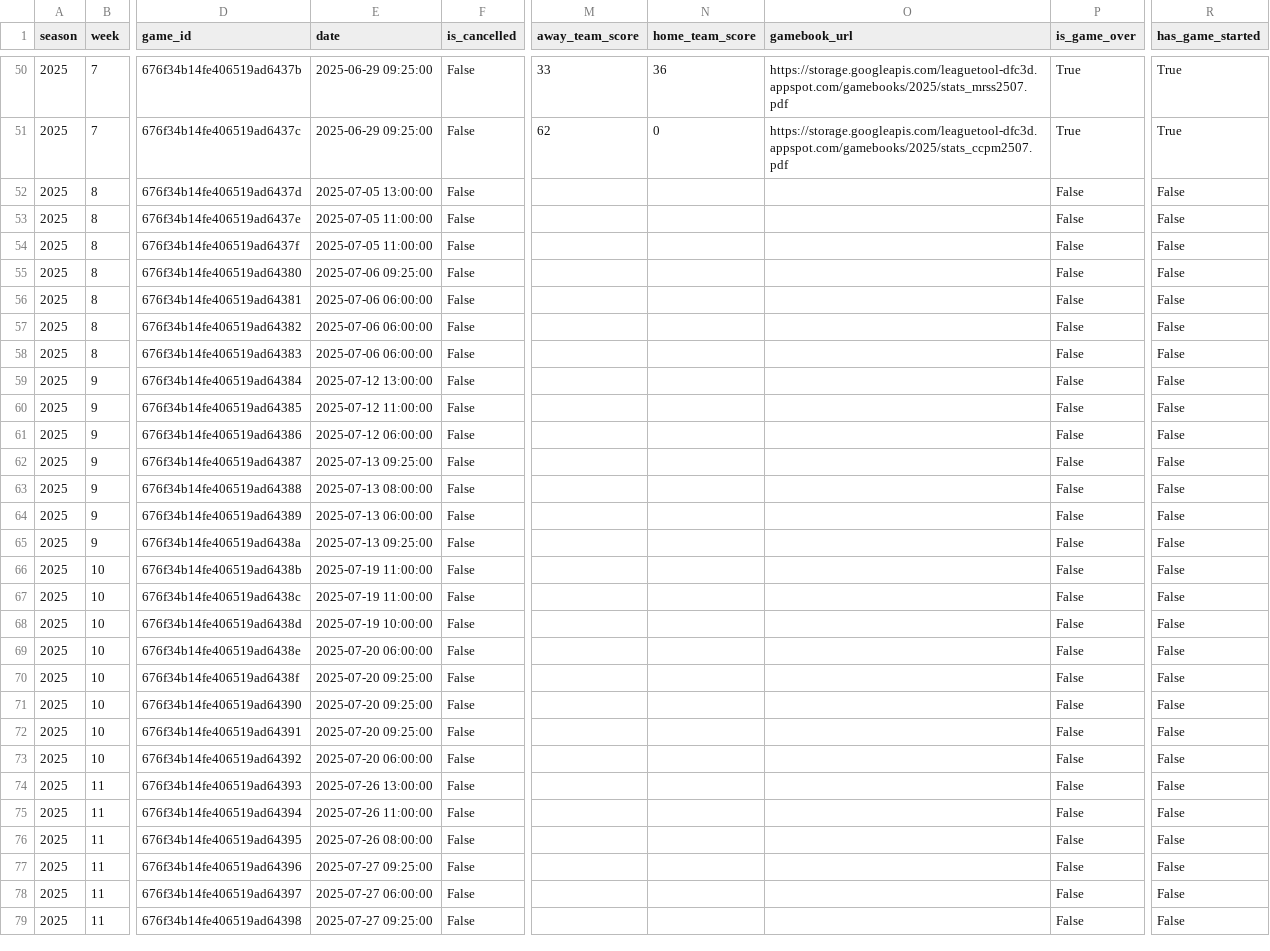
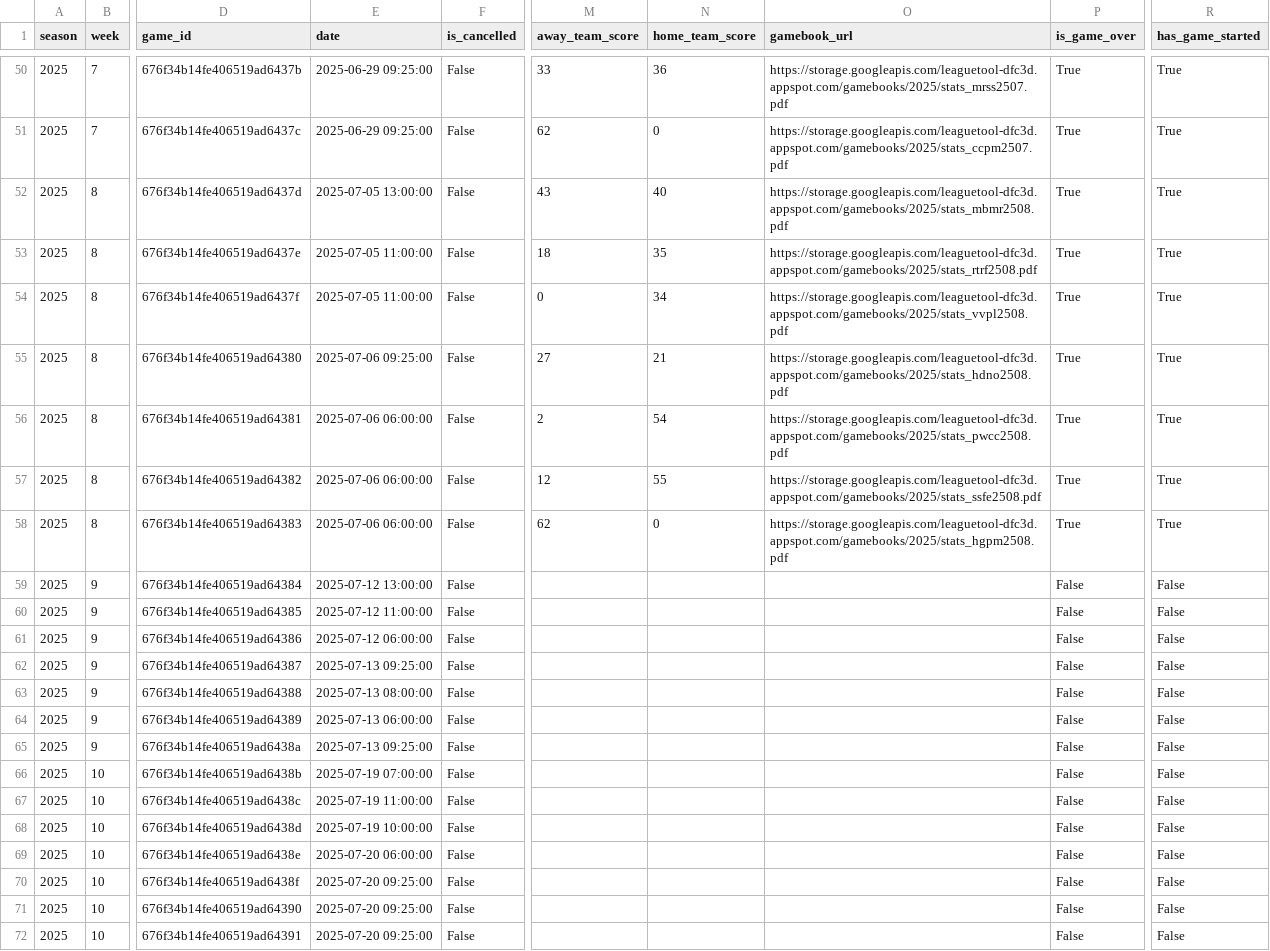
Before and after one commit to armstjc/european-league-of-football-data-repository, a CSV file: schedule/2025_elf_schedule.csv, drawn as a sheet; only a part is shown, gaps mark what is left out; the shorter side is filled out with more unchanged rows; the diff names each change by its address in the sheet, - before the commit and + after, or states it on an @@ line.

Commit message:
2025-07-09 Data Update

```diff
--- a/schedule/2025_elf_schedule.csv
+++ b/schedule/2025_elf_schedule.csv
-M52 (away_team_score): (empty)
+M52 (away_team_score): 43
-N52 (home_team_score): (empty)
+N52 (home_team_score): 40
-O52 (gamebook_url): (empty)
+O52 (gamebook_url): https://storage.googleapis.com/leaguetool-dfc3d.appspot.com/gamebooks/2025/stats_mbmr2508.pdf
-P52:P58 (is_game_over): False
+P52:P58 (is_game_over): True
-R52:R58 (has_game_started): False
+R52:R58 (has_game_started): True
-M53 (away_team_score): (empty)
+M53 (away_team_score): 18
-N53 (home_team_score): (empty)
+N53 (home_team_score): 35
-O53 (gamebook_url): (empty)
+O53 (gamebook_url): https://storage.googleapis.com/leaguetool-dfc3d.appspot.com/gamebooks/2025/stats_rtrf2508.pdf
-M54 (away_team_score): (empty)
+M54 (away_team_score): 0
-N54 (home_team_score): (empty)
+N54 (home_team_score): 34
-O54 (gamebook_url): (empty)
+O54 (gamebook_url): https://storage.googleapis.com/leaguetool-dfc3d.appspot.com/gamebooks/2025/stats_vvpl2508.pdf
-M55 (away_team_score): (empty)
+M55 (away_team_score): 27
-N55 (home_team_score): (empty)
+N55 (home_team_score): 21
-O55 (gamebook_url): (empty)
+O55 (gamebook_url): https://storage.googleapis.com/leaguetool-dfc3d.appspot.com/gamebooks/2025/stats_hdno2508.pdf
-M56 (away_team_score): (empty)
+M56 (away_team_score): 2
-N56 (home_team_score): (empty)
+N56 (home_team_score): 54
-O56 (gamebook_url): (empty)
+O56 (gamebook_url): https://storage.googleapis.com/leaguetool-dfc3d.appspot.com/gamebooks/2025/stats_pwcc2508.pdf
-M57 (away_team_score): (empty)
+M57 (away_team_score): 12
-N57 (home_team_score): (empty)
+N57 (home_team_score): 55
-O57 (gamebook_url): (empty)
+O57 (gamebook_url): https://storage.googleapis.com/leaguetool-dfc3d.appspot.com/gamebooks/2025/stats_ssfe2508.pdf
-M58 (away_team_score): (empty)
+M58 (away_team_score): 62
-N58 (home_team_score): (empty)
+N58 (home_team_score): 0
-O58 (gamebook_url): (empty)
+O58 (gamebook_url): https://storage.googleapis.com/leaguetool-dfc3d.appspot.com/gamebooks/2025/stats_hgpm2508.pdf
-E66 (date): 2025-07-19 11:00:00
+E66 (date): 2025-07-19 07:00:00
```
Also changed, not shown: standings/2025_elf_standings.csv, 15 other files.
